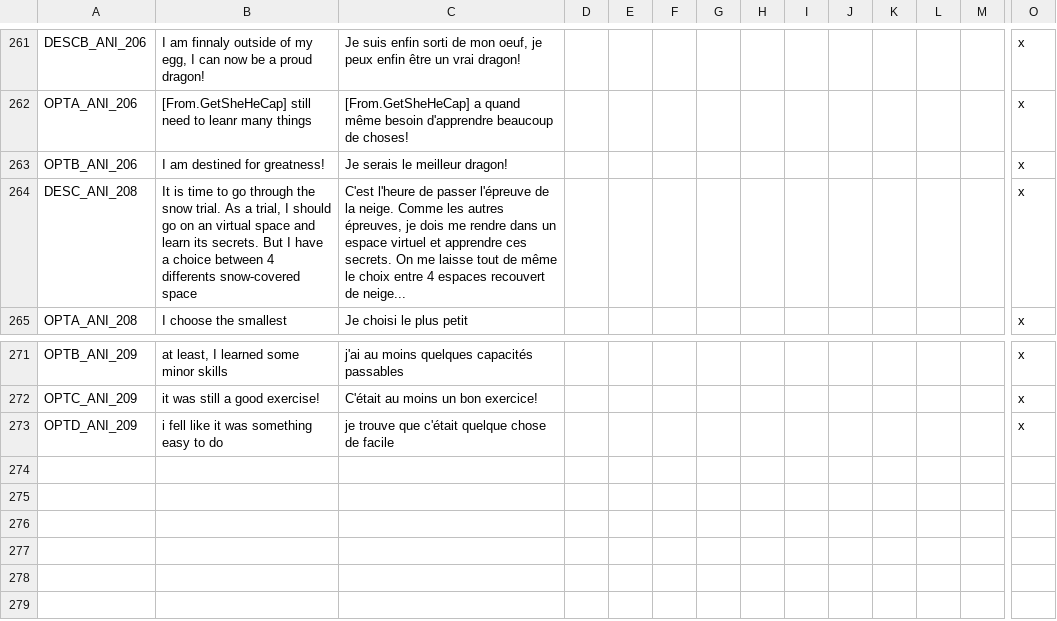
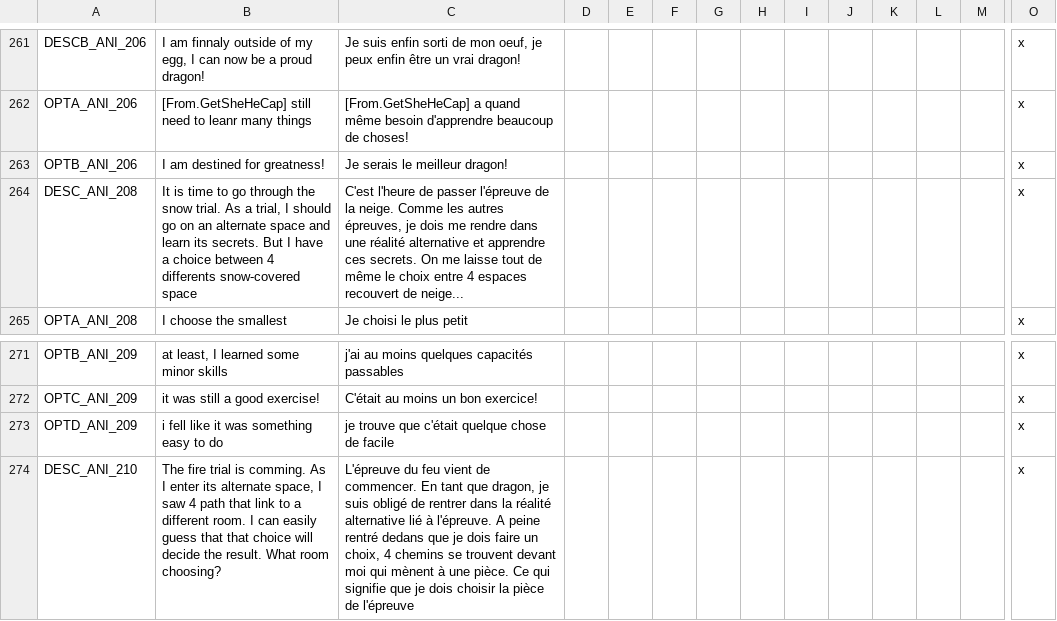
Before and after one commit to asmuro1/animals-plus, a CSV file: animals_update/localisation/other_event.csv, drawn as a sheet; only a part is shown, gaps mark what is left out; rows hold the shown columns only; the diff names each change by its address in the sheet, - before the commit and + after, or states it on an @@ line.

Commit message:
cul_2 - second trial

```diff
--- a/animals_update/localisation/other_event.csv
+++ b/animals_update/localisation/other_event.csv
-B264: …on an virtual space and…
+B264: …on an alternate space and…
-C264: …rendre dans un espace virtuel et apprendre…
+C264: …rendre dans une réalité alternative et apprendre…
+row 274: DESC_ANI_210 | The fire trial is comming. As I enter its alternate space, I saw 4 path that link to a different room. I can easily guess that that choice will decide the result. What room choosing? | L'épreuve du feu vient de commencer. En tant que dragon, je suis obligé de rentrer dans la réalité alternative lié à l'épreuve. A peine rentré dedans que je dois faire un choix, 4 chemins se trouvent devant moi qui mènent à une pièce. Ce qui signifie que je dois choisir la pièce de l'épreuve |  |  |  |  |  |  |  |  |  |  | x
```
Also changed, not shown: 1 other file.
